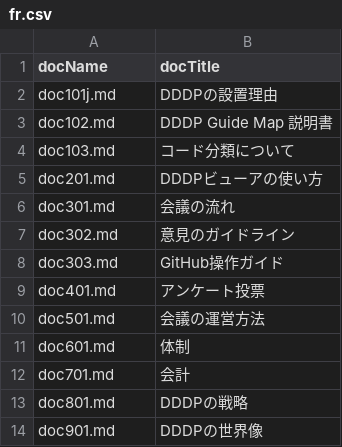
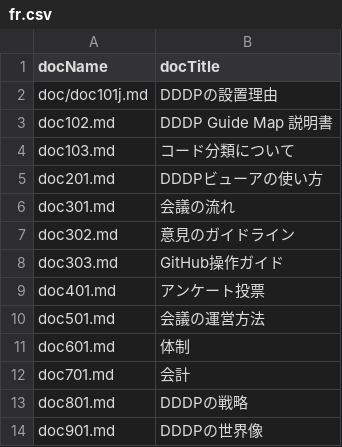
Before and after one commit to dddp-gl/info, a CSV file: fr.csv, drawn as a sheet.

Commit message:
2026 2 26 d doc*  を導入

```diff
--- a/fr.csv
+++ b/fr.csv
@@ -1,3 +1,3 @@
 docName,docTitle
-doc101j.md,DDDPの設置理由
+doc/doc101j.md,DDDPの設置理由
 doc102.md,DDDP Guide Map 説明書
```
